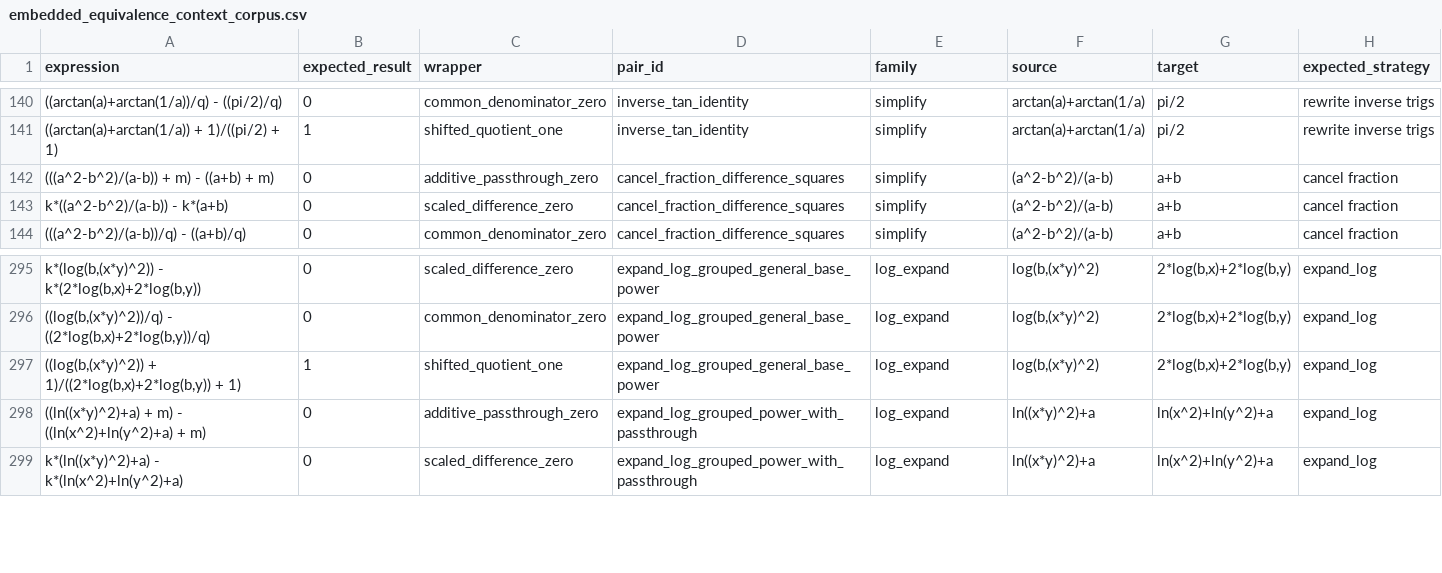
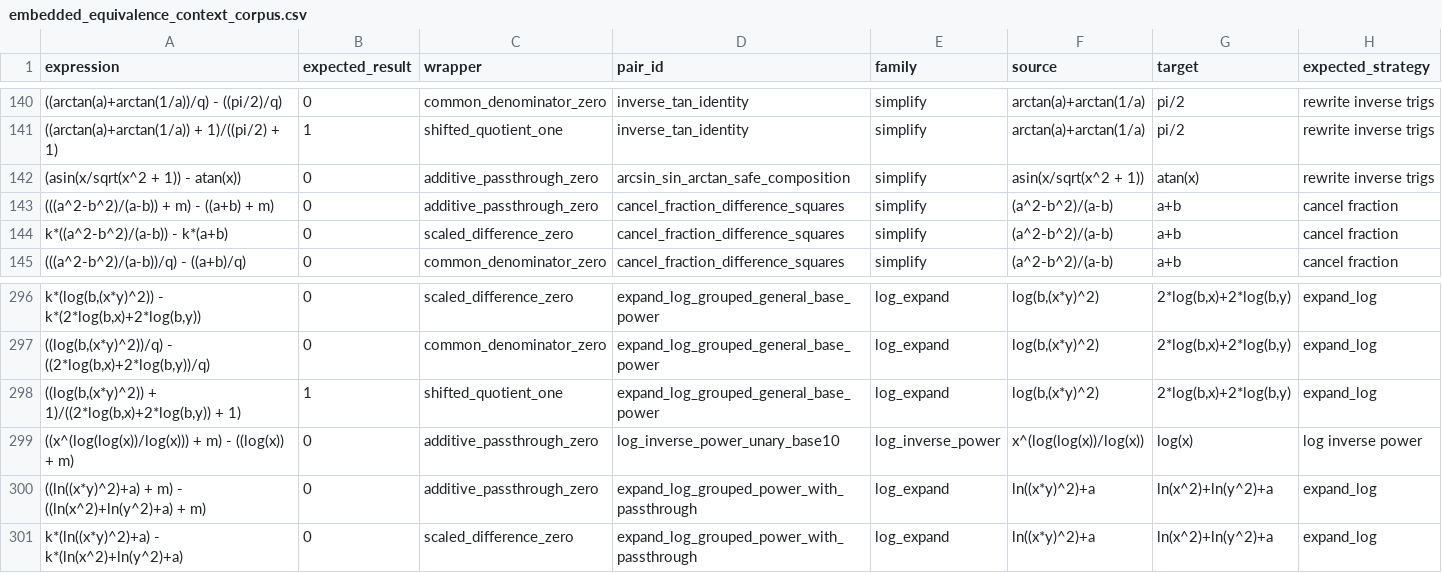
Before and after one commit to javileyes/ExpliCAS, a CSV file: docs/embedded_equivalence_context_corpus.csv, drawn as a sheet; only a part is shown, gaps mark what is left out; the diff names each change by its address in the sheet, - before the commit and + after, or states it on an @@ line.

```diff
--- a/docs/embedded_equivalence_context_corpus.csv
+++ b/docs/embedded_equivalence_context_corpus.csv
+row 142: (asin(x/sqrt(x^2 + 1)) - atan(x)) | 0 | additive_passthrough_zero | arcsin_sin_arctan_safe_composition | simplify | asin(x/sqrt(x^2 + 1)) | atan(x) | rewrite inverse trigs
+row 299: ((x^(log(log(x))/log(x))) + m) - ((log(x)) + m) | 0 | additive_passthrough_zero | log_inverse_power_unary_base10 | log_inverse_power | x^(log(log(x))/log(x)) | log(x) | log inverse power
```
Also changed, not shown: web/examples.csv, 4 other files.
